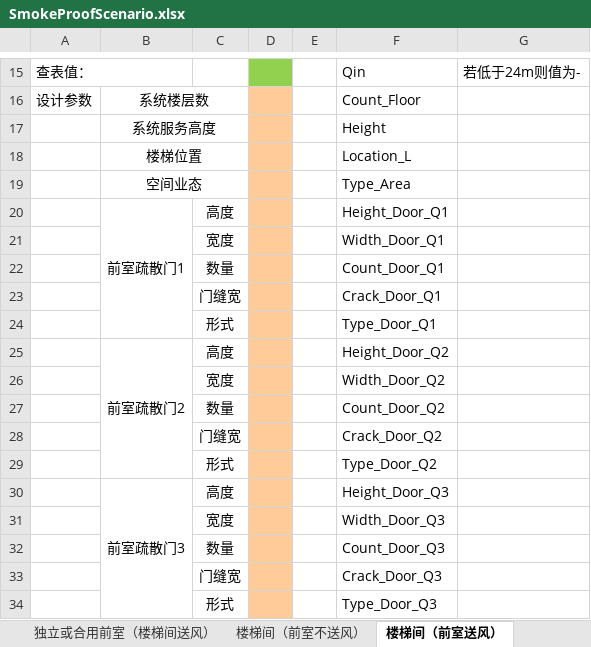
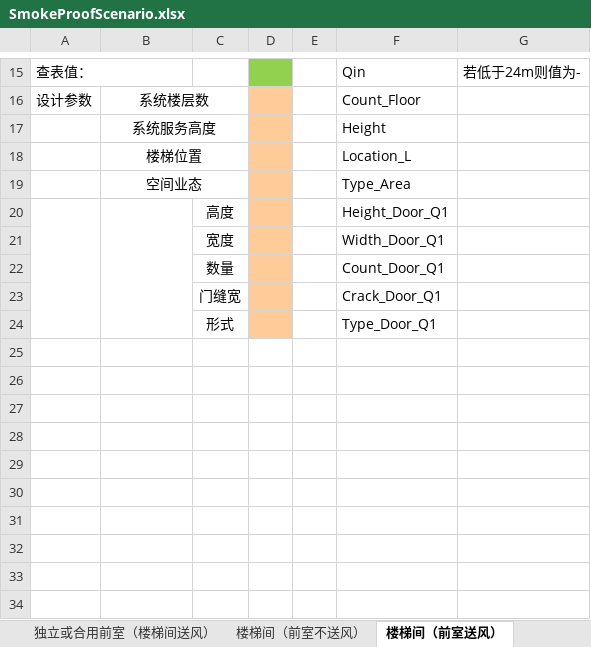
Before and after one commit to SBESIRC/ExpressTools, an Excel workbook: AutoLoader/Contents/Support/DesignData/SmokeProofScenario.xlsx, sheet 楼梯间（前室送风）, drawn as a sheet; only a part is shown, gaps mark what is left out; values as stored, in another font and other column widths than the file's, no borders; the diff names each change by its address in the sheet, - before the commit and + after, or states it on an @@ line.

```diff
--- a/AutoLoader/Contents/Support/DesignData/SmokeProofScenario.xlsx (sheet 楼梯间（前室送风）)
+++ b/AutoLoader/Contents/Support/DesignData/SmokeProofScenario.xlsx (sheet 楼梯间（前室送风）)
+A20:A24 merged
-B20: 前室疏散门1
+B20: (empty)
-row 25:  | 前室疏散门2 | 高度 |  |  | Height_Door_Q2
-row 26:  |  | 宽度 |  |  | Width_Door_Q2
-row 27:  |  | 数量 |  |  | Count_Door_Q2
-row 28:  |  | 门缝宽 |  |  | Crack_Door_Q2
-row 29:  |  | 形式 |  |  | Type_Door_Q2
-row 30:  | 前室疏散门3 | 高度 |  |  | Height_Door_Q3
-row 31:  |  | 宽度 |  |  | Width_Door_Q3
-row 32:  |  | 数量 |  |  | Count_Door_Q3
-row 33:  |  | 门缝宽 |  |  | Crack_Door_Q3
-row 34:  |  | 形式 |  |  | Type_Door_Q3
```
Also changed, not shown: sheet 独立或合用前室（楼梯间自然）, sheet 楼梯间（前室不送风）, sheet 消防电梯前室, sheet 独立或合用前室（楼梯间送风）, sheet 避难走道前室.
